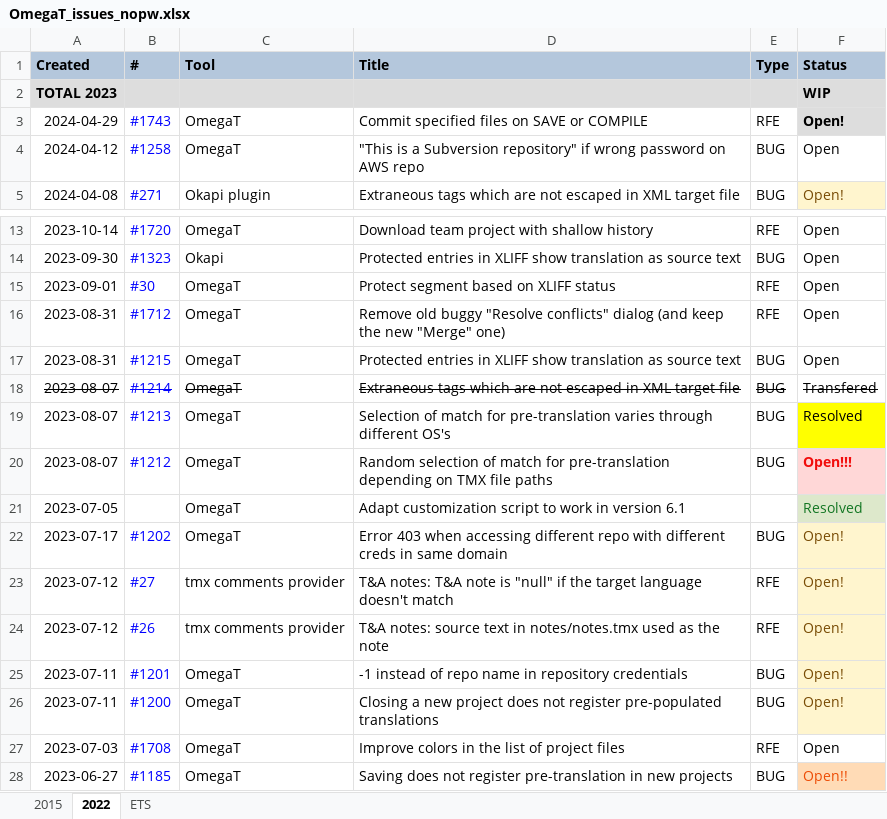
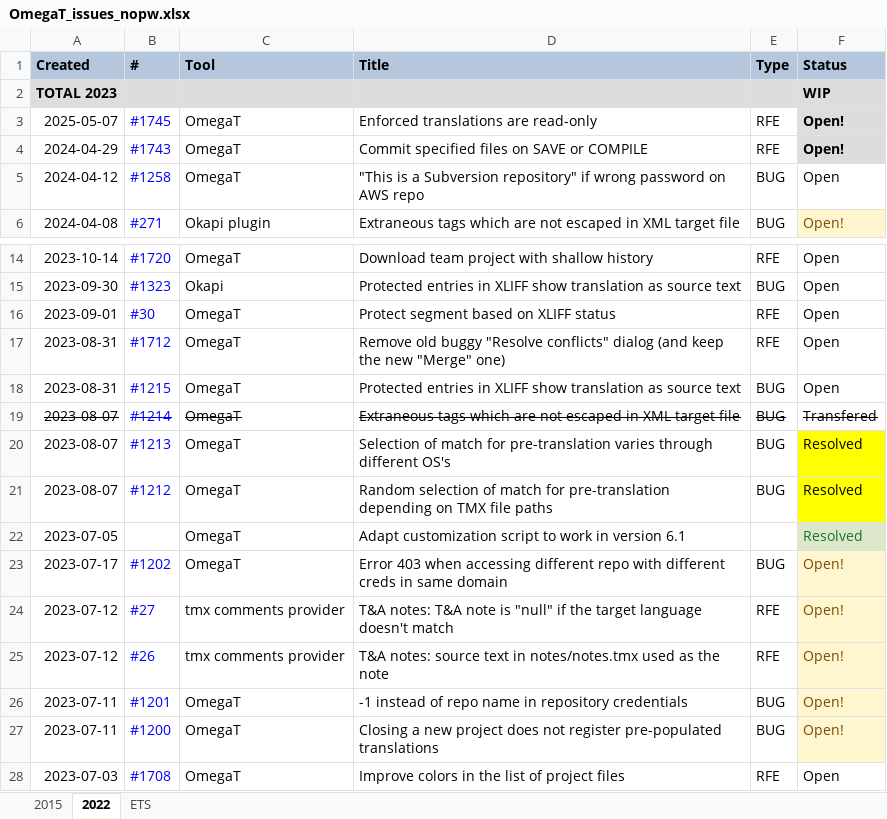
Before and after one commit to capstanlqc/ttt_docs, an Excel workbook: tools/tickets/OmegaT_issues_nopw.xlsx, sheet 2022, drawn as a sheet; only a part is shown, gaps mark what is left out; the shorter side is filled out with more unchanged rows; values as stored, in another font and other column widths than the file's, no borders; charts and pictures and conditional formats not drawn; addresses are those after the commit; the diff names each change by its address in the sheet, - before the commit and + after, or states it on an @@ line.

```diff
--- a/tools/tickets/OmegaT_issues_nopw.xlsx (sheet 2022)
+++ b/tools/tickets/OmegaT_issues_nopw.xlsx (sheet 2022)
+row 3: 2025-05-07 | #1745 | OmegaT | Enforced translations are read-only | RFE | Open!
-F21 (Status): Open!!!
+F21 (Status): Resolved
@@ F21 fill: #FFD7D7 → #FFFF00, bold: on → off, text colour: #F10D0C → black @@
```
Also changed, not shown: tools/tickets/OmegaT_issues.xlsx, 39 other files.
